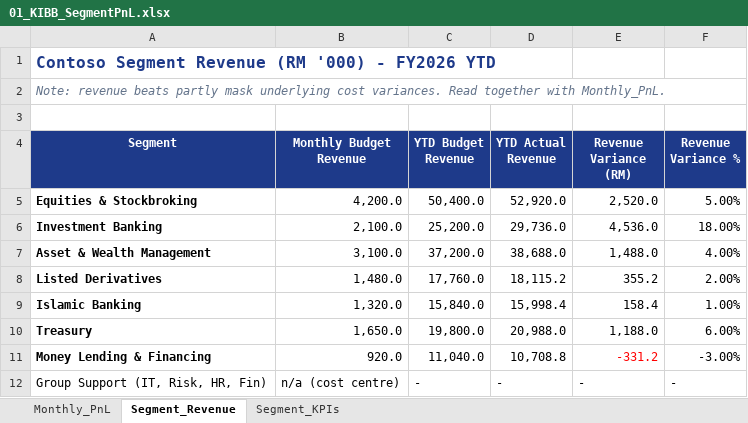
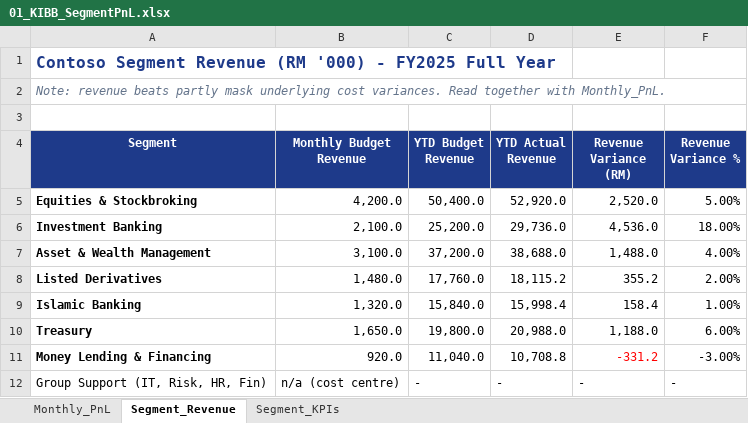
Before and after one commit to steffiyappy/kenanga-csuite-immersion, an Excel workbook: files/01_KIBB_SegmentPnL.xlsx, sheet Segment_Revenue, drawn as a sheet; values as stored, in another font and other column widths than the file's, no borders; the diff names each change by its address in the sheet, - before the commit and + after, or states it on an @@ line.

```diff
--- a/files/01_KIBB_SegmentPnL.xlsx (sheet Segment_Revenue)
+++ b/files/01_KIBB_SegmentPnL.xlsx (sheet Segment_Revenue)
-A1 (Segment): …'000) - FY2026 YTD
+A1 (Segment): …'000) - FY2025 Full Year
```
Also changed, not shown: sheet Segment_KPIs, sheet Monthly_PnL, 4 other files.
